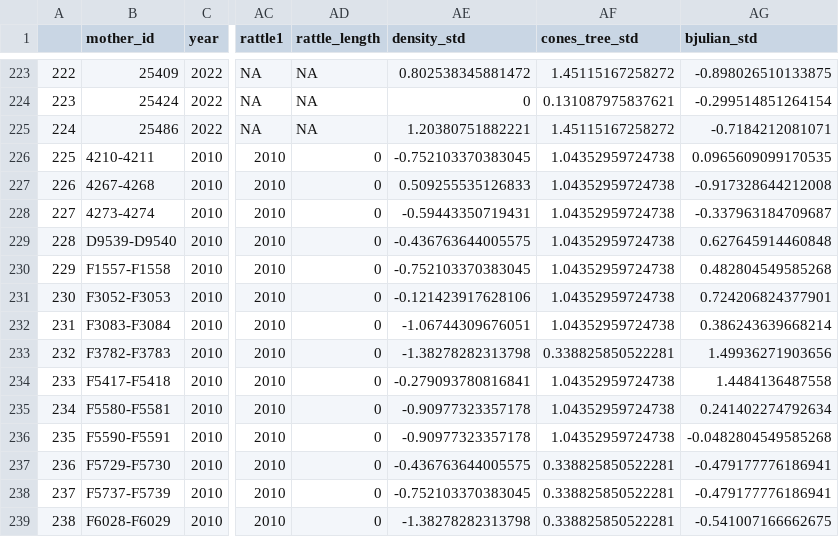
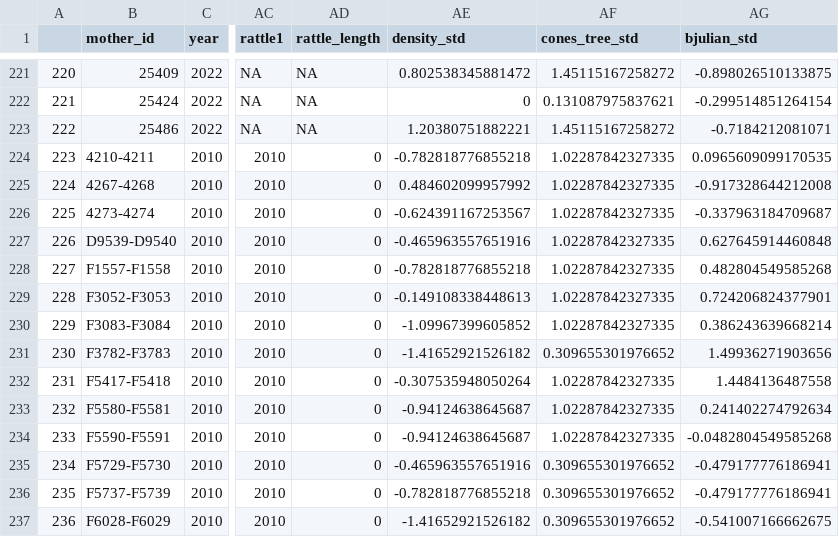
Before and after one commit to jballuffi/KRSP_exploring, a CSV file: Output/Data/rattle_cleaned_litters.csv, drawn as a sheet; only a part is shown, gaps mark what is left out; addresses are those after the commit; the diff covers the shown part only; the diff names each change by its address in the sheet, - before the commit and + after, or states it on an @@ line.

```diff
--- a/Output/Data/rattle_cleaned_litters.csv
+++ b/Output/Data/rattle_cleaned_litters.csv
@@ column A renumbered from row 10 down @@
-AE224 (density_std): -0.752103370383045
+AE224 (density_std): -0.782818776855218
-AF224:AF230 (cones_tree_std): 1.04352959724738
+AF224:AF230 (cones_tree_std): 1.02287842327335
-AE225 (density_std): 0.509255535126833
+AE225 (density_std): 0.484602099957992
-AE226 (density_std): -0.59443350719431
+AE226 (density_std): -0.624391167253567
-AE227 (density_std): -0.436763644005575
+AE227 (density_std): -0.465963557651916
-AE228 (density_std): -0.752103370383045
+AE228 (density_std): -0.782818776855218
-AE229 (density_std): -0.121423917628106
+AE229 (density_std): -0.149108338448613
-AE230 (density_std): -1.06744309676051
+AE230 (density_std): -1.09967399605852
-AE231 (density_std): -1.38278282313798
+AE231 (density_std): -1.41652921526182
-AF231 (cones_tree_std): 0.338825850522281
+AF231 (cones_tree_std): 0.309655301976652
-AE232 (density_std): -0.279093780816841
+AE232 (density_std): -0.307535948050264
-AF232:AF234 (cones_tree_std): 1.04352959724738
+AF232:AF234 (cones_tree_std): 1.02287842327335
-AE233:AE234 (density_std): -0.90977323357178
+AE233:AE234 (density_std): -0.94124638645687
-AE235 (density_std): -0.436763644005575
+AE235 (density_std): -0.465963557651916
-AF235:AF237 (cones_tree_std): 0.338825850522281
+AF235:AF237 (cones_tree_std): 0.309655301976652
-AE236 (density_std): -0.752103370383045
+AE236 (density_std): -0.782818776855218
-AE237 (density_std): -1.38278282313798
+AE237 (density_std): -1.41652921526182
```
Also changed, not shown: 2 removed rows and 60 edited cells elsewhere in this file, 5 other files.
